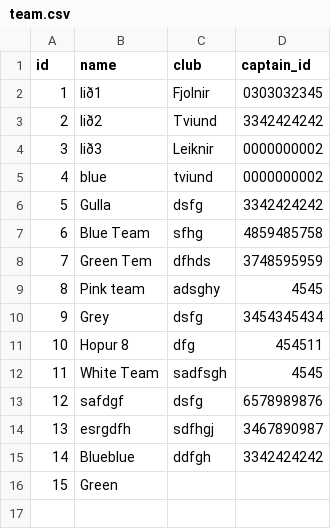
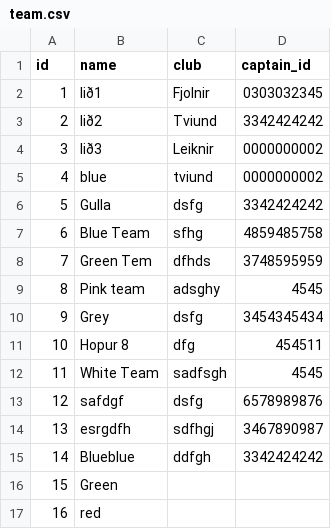
Before and after one commit to gudlaugvest/hopur-8, a CSV file: file/team.csv, drawn as a sheet; the diff names each change by its address in the sheet, - before the commit and + after, or states it on an @@ line.

```diff
--- a/file/team.csv
+++ b/file/team.csv
+row 17: 16 | red
```
Also changed, not shown: file/player.csv, 2 other files.
